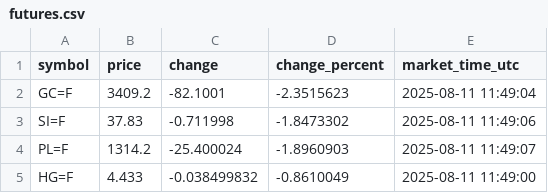
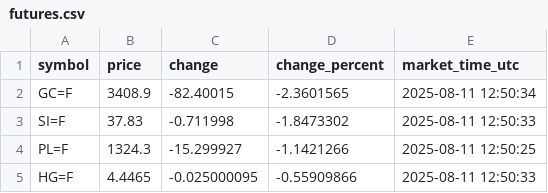
Before and after one commit to Midrewza/futures-proxy, a CSV file: futures.csv, drawn as a sheet.

```diff
--- a/futures.csv
+++ b/futures.csv
@@ -1,5 +1,5 @@
 symbol,price,change,change_percent,market_time_utc
-GC=F,3409.2,-82.1001,-2.3515623,2025-08-11 11:49:04
-SI=F,37.83,-0.711998,-1.8473302,2025-08-11 11:49:06
-PL=F,1314.2,-25.400024,-1.8960903,2025-08-11 11:49:07
-HG=F,4.433,-0.038499832,-0.8610049,2025-08-11 11:49:00
+GC=F,3408.9,-82.40015,-2.3601565,2025-08-11 12:50:34
+SI=F,37.83,-0.711998,-1.8473302,2025-08-11 12:50:33
+PL=F,1324.3,-15.299927,-1.1421266,2025-08-11 12:50:25
+HG=F,4.4465,-0.025000095,-0.55909866,2025-08-11 12:50:33
```
